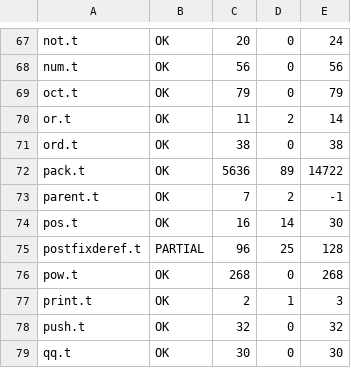
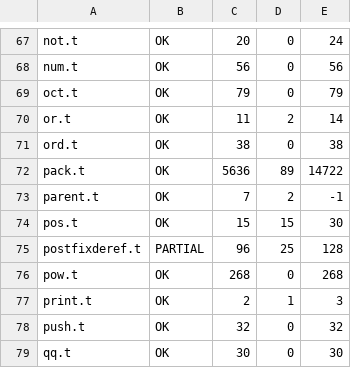
Before and after one commit to Percolisp/pcl, a TSV file: docs/pass-baseline.tsv, drawn as a sheet; only a part is shown, gaps mark what is left out.

Commit message:
s361: baseline EDITs with causes (pos.t exposed row, hash.t pre-existing drift) + session docs
Both rows the cold-cache sweep flagged were diagnosed to a CAUSE, not a
count, and each leaves/enters the baseline by EDIT:

- **pos.t t21 `\G works with defelem scalars`** — caused by this session's
  prototype-arity fix (1279be6), and the row had been passing under the
  WRONG parse: `ok $_[3] =~ /\Ge/, 'desc'` lowered as
  `(p-=~ (pl-ok (p-scalar (p-aref-argbox @_ 3))) …)` — the match ran on
  ok()'s RETURN VALUE.  The corrected parse is `(pl-ok (p-scalar (p-=~ …)))`,
  and it fails for a real reason the old parse hid: the `=~` target is a
  COPY (`p-aref`), not the arg box, so pos set through the defelem is
  invisible.  Filed as #261.  fail-baseline gains the row;
  pass-baseline pos.t 16/14 → 15/15.

- **hash.t** — NOT from this session: measured 7 failing rows already at the
  session-start commit 197dcd9 against a 6-row baseline.  The churn is a
  join-key artifact — the baseline row `hash.t 6` carries an EMPTY
  description (descriptions are the join keys, docs/tap-assertion-audit.md),
  and the two rows that actually fail are the DESTROY family (#198).
  Replaced the empty row with the two real ones.

Verified: cold-cache sweep after the edits is **GATE clean — 0 new, 0 fixed,
0 LOST, TOTAL passing 18498 = baseline** (the 6 UNSTABLE / 4 unverified are
the standing crash-file noise in method/postfixderef/ref/tr).

Docs: session-log s361 (the four commits, the two-population measurement
lesson, the baseline reasoning), DECIDED.md s361 section (measure on perl's
own t/ too; prototype decides paren-less arity incl. the trailing-`;` list-op
rule; a single-scalar foreach list is ONE element, decided in the emitter;
"a row that starts failing after a parse fix may have been passing under the
wrong parse").  New tasks #258–#261 for the probe-confirmed pre-existing
bugs found on the way.

```diff
--- a/docs/pass-baseline.tsv
+++ b/docs/pass-baseline.tsv
@@ -73,3 +73,3 @@ pack.t	OK	5636	89	14722
 parent.t	OK	7	2	-1
-pos.t	OK	16	14	30
+pos.t	OK	15	15	30
 postfixderef.t	PARTIAL	96	25	128
```
Also changed, not shown: docs/fail-baseline.tsv, 2 other files.
